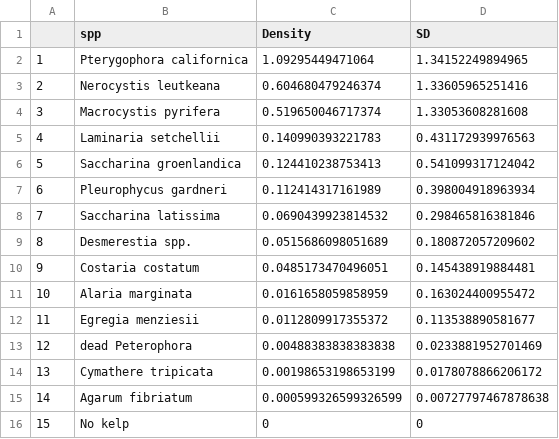
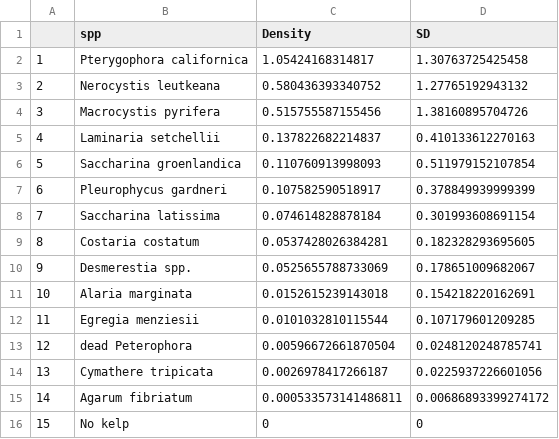
Before and after one commit to nwfsc-cb/OCNMS, a CSV file: _00_Annual-Update/figures/Table-Kelp-Table.csv, drawn as a sheet.

```diff
--- a/_00_Annual-Update/figures/Table-Kelp-Table.csv
+++ b/_00_Annual-Update/figures/Table-Kelp-Table.csv
@@ -1,16 +1,16 @@
 "","spp","Density","SD"
-"1","Pterygophora californica",1.09295449471064,1.34152249894965
-"2","Nerocystis leutkeana",0.604680479246374,1.33605965251416
-"3","Macrocystis pyrifera",0.519650046717374,1.33053608281608
-"4","Laminaria setchellii",0.140990393221783,0.431172939976563
-"5","Saccharina groenlandica",0.124410238753413,0.541099317124042
-"6","Pleurophycus gardneri",0.112414317161989,0.398004918963934
-"7","Saccharina latissima",0.0690439923814532,0.298465816381846
-"8","Desmerestia spp.",0.0515686098051689,0.180872057209602
-"9","Costaria costatum",0.0485173470496051,0.145438919884481
-"10","Alaria marginata",0.0161658059858959,0.163024400955472
-"11","Egregia menziesii",0.0112809917355372,0.113538890581677
-"12","dead Peterophora",0.00488383838383838,0.0233881952701469
-"13","Cymathere tripicata",0.00198653198653199,0.0178078866206172
-"14","Agarum fibriatum",0.000599326599326599,0.00727797467878638
+"1","Pterygophora californica",1.05424168314817,1.30763725425458
+"2","Nerocystis leutkeana",0.580436393340752,1.27765192943132
+"3","Macrocystis pyrifera",0.515755587155456,1.38160895704726
+"4","Laminaria setchellii",0.137822682214837,0.410133612270163
+"5","Saccharina groenlandica",0.110760913998093,0.511979152107854
+"6","Pleurophycus gardneri",0.107582590518917,0.378849939999399
+"7","Saccharina latissima",0.074614828878184,0.301993608691154
+"8","Costaria costatum",0.0537428026384281,0.182328293695605
+"9","Desmerestia spp.",0.0525655788733069,0.178651009682067
+"10","Alaria marginata",0.0152615239143018,0.154218220162691
+"11","Egregia menziesii",0.0101032810115544,0.107179601209285
+"12","dead Peterophora",0.00596672661870504,0.0248120248785741
+"13","Cymathere tripicata",0.0026978417266187,0.0225937226601056
+"14","Agarum fibriatum",0.000533573141486811,0.00686893399274172
 "15","No kelp",0,0
```
Also changed, not shown: _00_Annual-Update/figures/Table-Fish-Adults.csv, _00_Annual-Update/figures/Table-Fish-Juveniles.csv, 9 other files.
